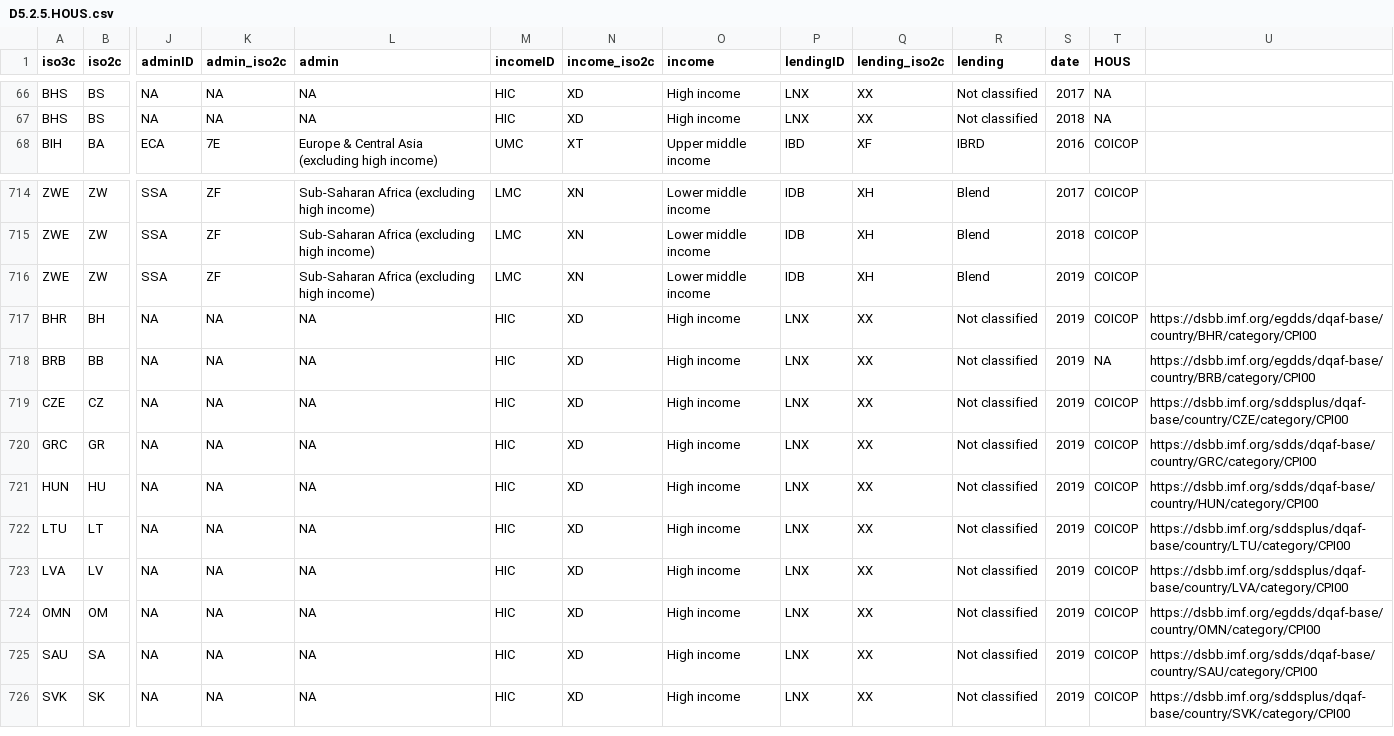
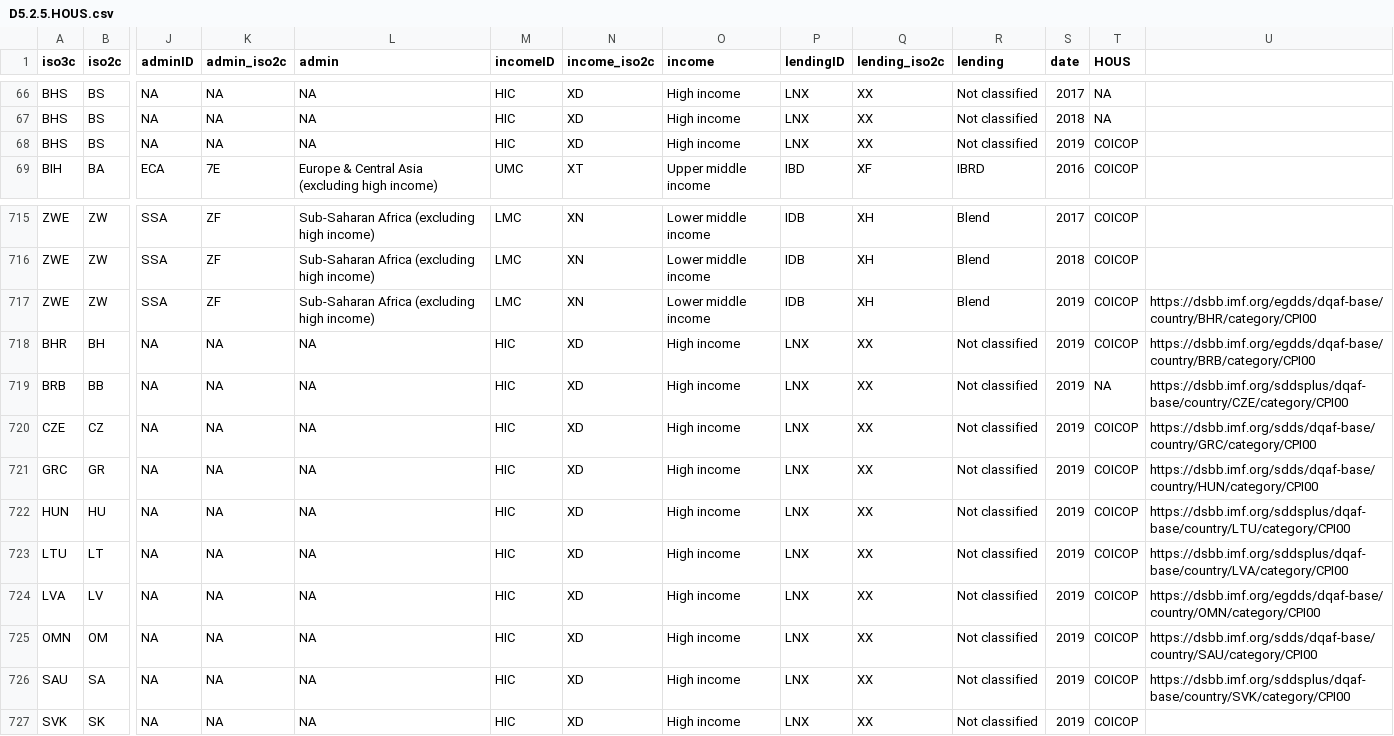
Before and after one commit to worldbank/SPI, a CSV file: 01_raw_data/5.2_DISM/D5.2.5.HOUS.csv, drawn as a sheet; only a part is shown, gaps mark what is left out; addresses are those after the commit; rows hold the shown columns only; the diff names each change by its address in the sheet, - before the commit and + after, or states it on an @@ line.

Commit message:
updates to 2020 data

```diff
--- a/01_raw_data/5.2_DISM/D5.2.5.HOUS.csv
+++ b/01_raw_data/5.2_DISM/D5.2.5.HOUS.csv
+row 68: BHS | BS | NA | NA | NA | HIC | XD | High income | LNX | XX | Not classified | 2019 | COICOP
-U717: (empty)
+U717: https://dsbb.imf.org/egdds/dqaf-base/country/BHR/category/CPI00
-U718: https://dsbb.imf.org/egdds/dqaf-base/country/BHR/category/CPI00
+U718: https://dsbb.imf.org/egdds/dqaf-base/country/BRB/category/CPI00
-U719: https://dsbb.imf.org/egdds/dqaf-base/country/BRB/category/CPI00
+U719: https://dsbb.imf.org/sddsplus/dqaf-base/country/CZE/category/CPI00
-U720: https://dsbb.imf.org/sddsplus/dqaf-base/country/CZE/category/CPI00
+U720: https://dsbb.imf.org/sdds/dqaf-base/country/GRC/category/CPI00
-U721: https://dsbb.imf.org/sdds/dqaf-base/country/GRC/category/CPI00
+U721: https://dsbb.imf.org/sdds/dqaf-base/country/HUN/category/CPI00
-U722: https://dsbb.imf.org/sdds/dqaf-base/country/HUN/category/CPI00
+U722: https://dsbb.imf.org/sddsplus/dqaf-base/country/LTU/category/CPI00
-U723: https://dsbb.imf.org/sddsplus/dqaf-base/country/LTU/category/CPI00
+U723: https://dsbb.imf.org/sddsplus/dqaf-base/country/LVA/category/CPI00
-U724: https://dsbb.imf.org/sddsplus/dqaf-base/country/LVA/category/CPI00
+U724: https://dsbb.imf.org/egdds/dqaf-base/country/OMN/category/CPI00
-U725: https://dsbb.imf.org/egdds/dqaf-base/country/OMN/category/CPI00
+U725: https://dsbb.imf.org/sdds/dqaf-base/country/SAU/category/CPI00
-U726: https://dsbb.imf.org/sdds/dqaf-base/country/SAU/category/CPI00
+U726: https://dsbb.imf.org/sddsplus/dqaf-base/country/SVK/category/CPI00
-U727: https://dsbb.imf.org/sddsplus/dqaf-base/country/SVK/category/CPI00
+U727: (empty)
```
Also changed, not shown: 01_raw_data/5.2_DISM/D5.2.5.HOUS.2020.csv, 32 other files.
